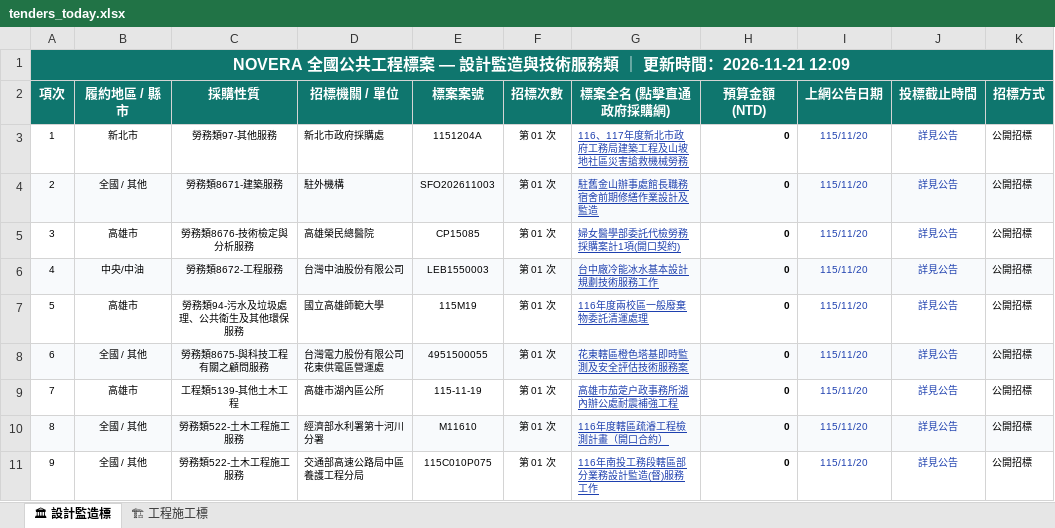
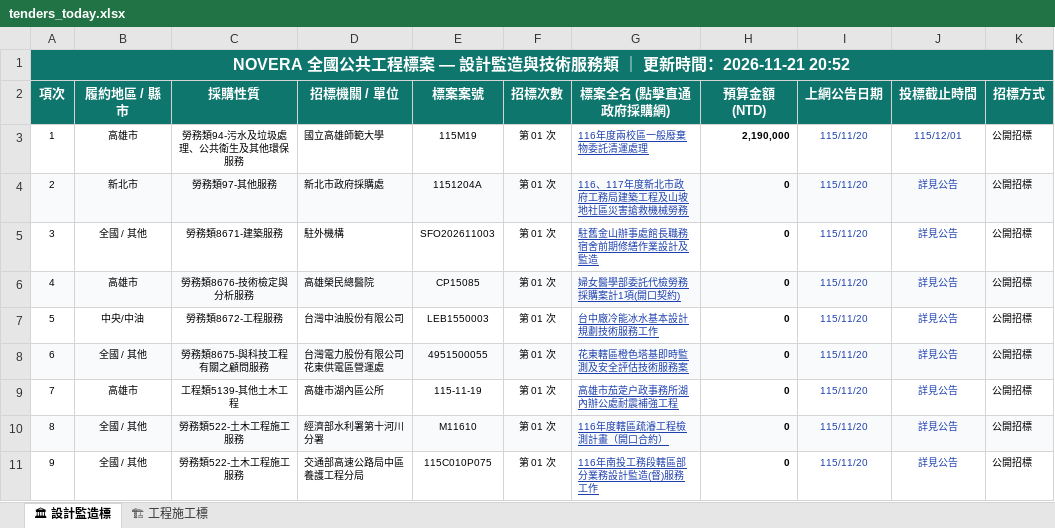
Before and after one commit to gardenai0222-a11y/gardenai0222-a11y.github.io, an Excel workbook: tenders_today.xlsx, sheet 🏛 設計監造標, drawn as a sheet; only a part is shown; values as stored, in another font and other column widths than the file's, no borders; removed rows and columns are numbered as before the commit, all else as after; the diff names each change by its address in the sheet, - before the commit and + after, or states it on an @@ line.

```diff
--- a/tenders_today.xlsx (sheet 🏛 設計監造標)
+++ b/tenders_today.xlsx (sheet 🏛 設計監造標)
@@ column A (項次) renumbered between rows 1 and 7 @@
+row 3: 1 | 高雄市 | 勞務類94-污水及垃圾處理、公共衛生及其他環保服務 | 國立高雄師範大學 | 115M19 | 第 01 次 | 116年度兩校區一般廢棄物委託清運處理 | 2,190,000 | 115/11/20 | 115/12/01 | 公開招標
-A4:K4 fill: none
+A4:K4 fill: #F8FAFC
-A5:K5 fill: #F8FAFC
+A5:K5 fill: none
-A6:K6 fill: none
+A6:K6 fill: #F8FAFC
-A7:K7 fill: #F8FAFC
+A7:K7 fill: none
-row 7: 5 | 高雄市 | 勞務類94-污水及垃圾處理、公共衛生及其他環保服務 | 國立高雄師範大學 | 115M19 | 第 01 次 | 116年度兩校區一般廢棄物委託清運處理 | 0 | 115/11/20 | 詳見公告 | 公開招標
```
Also changed, not shown: sheet 🏗 工程施工標, 今日政府電子採購網.xlsx, 2 other files.
